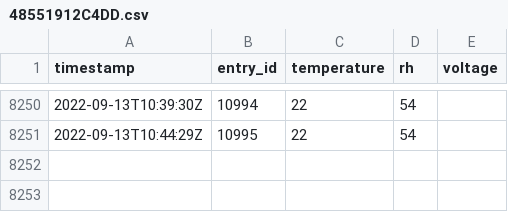
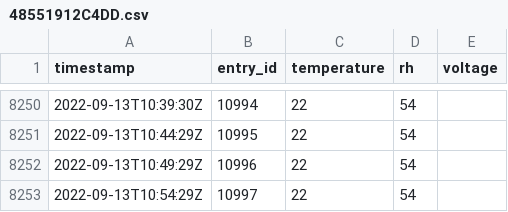
Before and after one commit to Kevin-Doherty/HeatHack-Data, a CSV file: deviceData/48551912C4DD.csv, drawn as a sheet; only a part is shown, gaps mark what is left out.

Commit message:
updating thingspeak data

```diff
--- a/deviceData/48551912C4DD.csv
+++ b/deviceData/48551912C4DD.csv
@@ -8251 +8251,3 @@ timestamp,entry_id,temperature,rh,voltage
 2022-09-13T10:44:29Z,10995,22,54,
+2022-09-13T10:49:29Z,10996,22,54,
+2022-09-13T10:54:29Z,10997,22,54,
```
